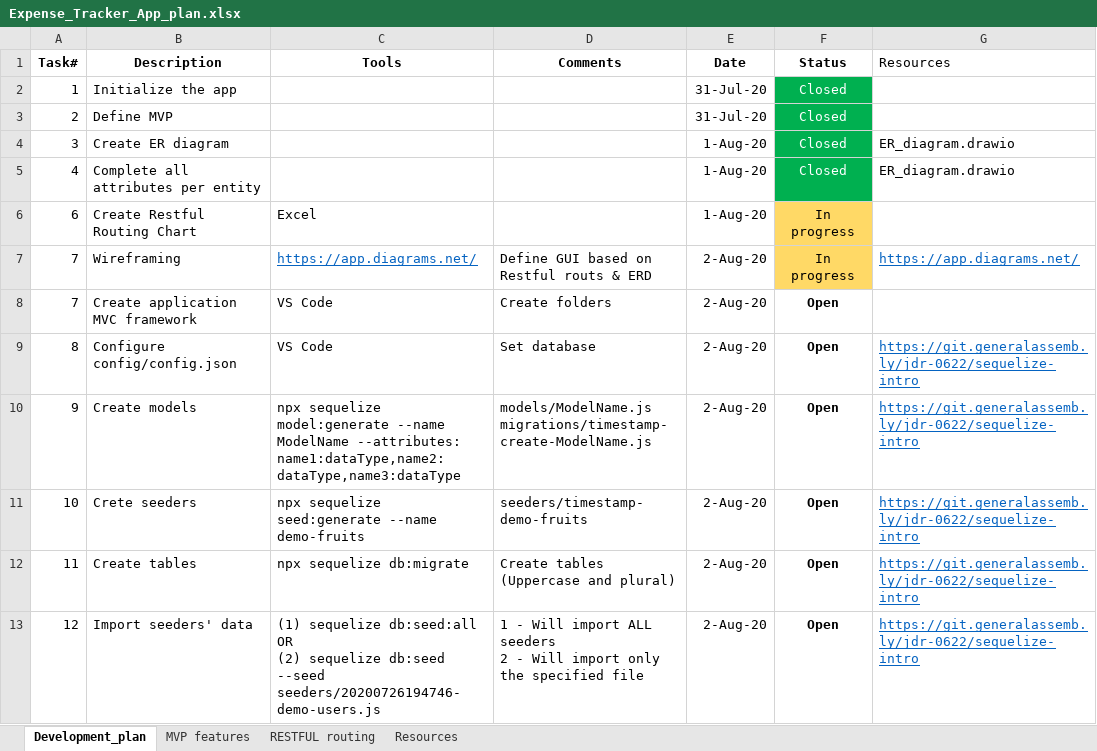
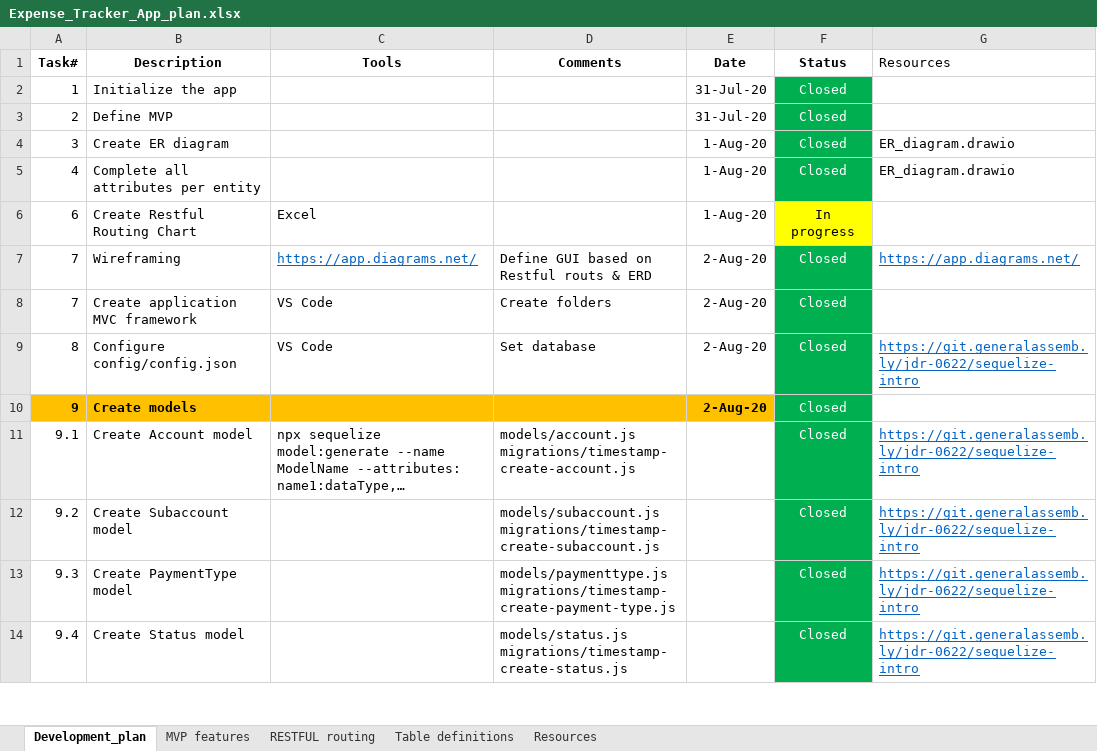
Before and after one commit to ctrevino-mx/deere-project2-starter, an Excel workbook: documentation/Expense_Tracker_App_plan.xlsx, sheet Development_plan, drawn as a sheet; only a part is shown; values as stored, in another font and other column widths than the file's, no borders; removed rows and columns are numbered as before the commit, all else as after; ↵ is a line break in a cell; the diff covers the shown part only; the diff names each change by its address in the sheet, - before the commit and + after, or states it on an @@ line.

Commit message:
Commit: Models:created / Migrations:created / Tables:created

```diff
--- a/documentation/Expense_Tracker_App_plan.xlsx (sheet Development_plan)
+++ b/documentation/Expense_Tracker_App_plan.xlsx (sheet Development_plan)
+sheet tab: Table definitions
-F6 fill: #FFD966
+F6 fill: #FFFF00
-F7 (Status): In progress
+F7 (Status): Closed
-F7:F10 text colour: black
+F7:F10 text colour: #FFFFFF
-F7 fill: #FFD966
+F7 fill: #00B050
-F8:F10 (Status): Open
+F8:F10 (Status): Closed
@@ F8:F10 fill: none → #00B050, bold: on → off @@
-A10:E10 fill: none
+A10:E10 fill: #FFC000
-A10:B10 bold: off
+A10:B10 bold: on
-C10 (Tools): npx sequelize model:generate --name ModelName --attributes: name1:dataType,name2:dataType,name3:dataType
+C10 (Tools): (empty)
-D10 (Comments): models/ModelName.js ↵ migrations/timestamp-create-ModelName.js
+D10 (Comments): (empty)
-E10 bold: off
+E10 bold: on
-G10 (Resources): https://git.generalassemb.ly/jdr-0622/sequelize-intro
+G10 (Resources): (empty)
-row 11: 10 | Crete seeders | npx sequelize seed:generate --name demo-fruits | seeders/timestamp-demo-fruits | 2-Aug-20 | Open | https://git.generalassemb.ly/jdr-0622/sequelize-intro
-row 12: 11 | Create tables | npx sequelize db:migrate | Create tables (Uppercase and plural) | 2-Aug-20 | Open | https://git.generalassemb.ly/jdr-0622/sequelize-intro
-row 13: 12 | Import seeders' data | (1) sequelize db:seed:all ↵ OR ↵ (2) sequelize db:seed --seed seeders/20200726194746-demo-users.js | 1 - Will import ALL seeders ↵ 2 - Will import only the specified file | 2-Aug-20 | Open | https://git.generalassemb.ly/jdr-0622/sequelize-intro
+row 11: 9.1 | Create Account model | npx sequelize model:generate --name ModelName --attributes: name1:dataType,… | models/account.js ↵ migrations/timestamp-create-account.js |  | Closed | https://git.generalassemb.ly/jdr-0622/sequelize-intro
+row 12: 9.2 | Create Subaccount model |  | models/subaccount.js ↵ migrations/timestamp-create-subaccount.js |  | Closed | https://git.generalassemb.ly/jdr-0622/sequelize-intro
+row 13: 9.3 | Create PaymentType model |  | models/paymenttype.js ↵ migrations/timestamp-create-payment-type.js |  | Closed | https://git.generalassemb.ly/jdr-0622/sequelize-intro
+row 14: 9.4 | Create Status model |  | models/status.js ↵ migrations/timestamp-create-status.js |  | Closed | https://git.generalassemb.ly/jdr-0622/sequelize-intro
```
Also changed, not shown: 26 added rows elsewhere in this sheet, 12 other files.
